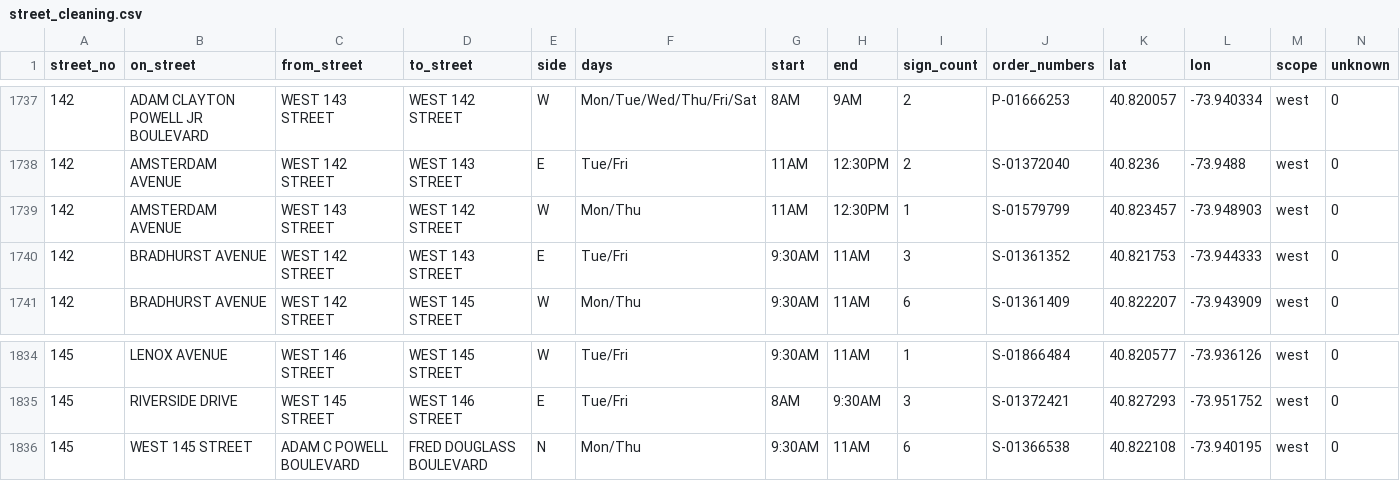
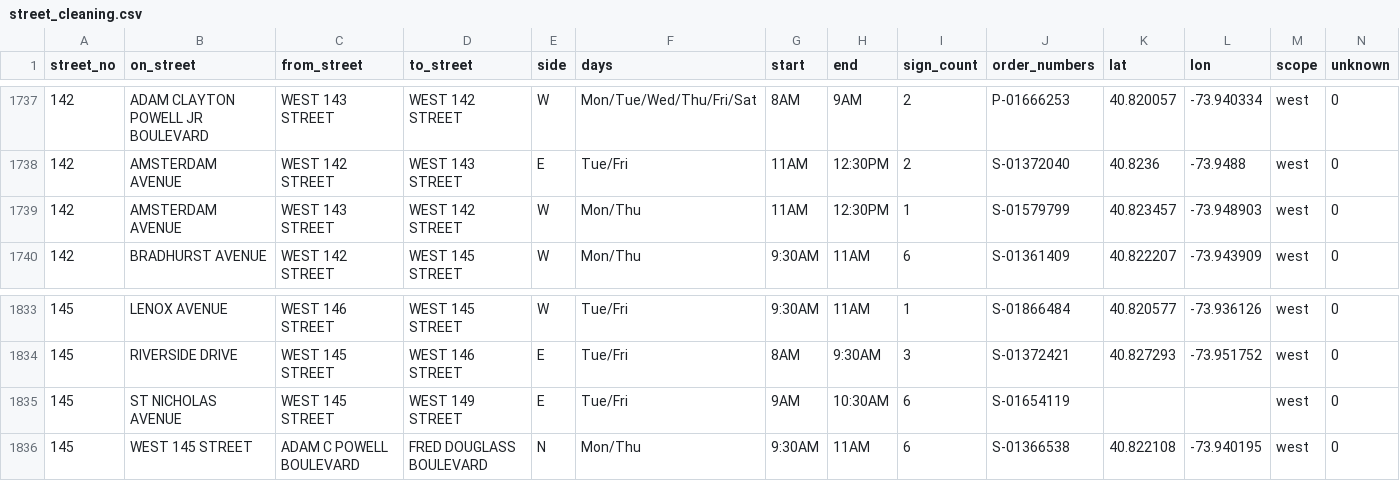
Before and after one commit to brandonbm-creator/nyc-street-parking, a CSV file: data/street_cleaning.csv, drawn as a sheet; only a part is shown, gaps mark what is left out; removed rows and columns are numbered as before the commit, all else as after; the diff names each change by its address in the sheet, - before the commit and + after, or states it on an @@ line.

```diff
--- a/data/street_cleaning.csv
+++ b/data/street_cleaning.csv
-row 1740: 142 | BRADHURST AVENUE | WEST 142 STREET | WEST 143 STREET | E | Tue/Fri | 9:30AM | 11AM | 3 | S-01361352 | 40.821753 | -73.944333 | west | 0
+row 1835: 145 | ST NICHOLAS AVENUE | WEST 145 STREET | WEST 149 STREET | E | Tue/Fri | 9AM | 10:30AM | 6 | S-01654119 |  |  | west | 0
```
Also changed, not shown: 1 other file.
